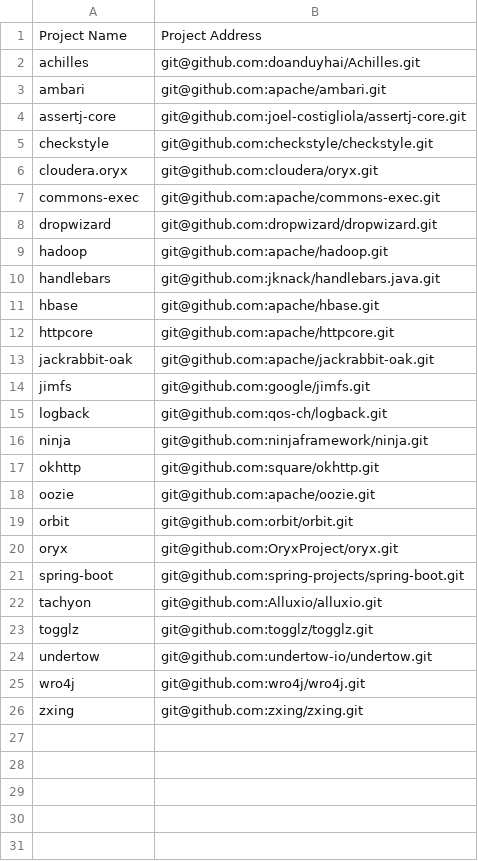
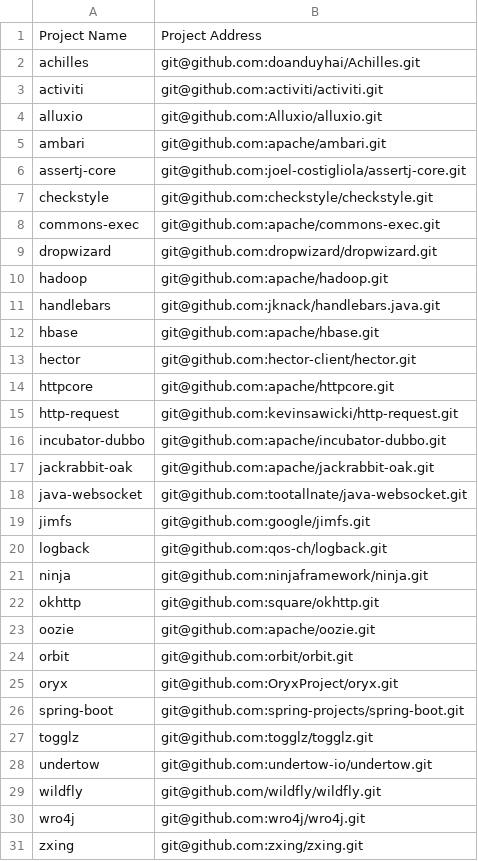
Before and after one commit to giandl1/flakyTests-testSmells, a CSV file: resources/historical_projects.csv, drawn as a sheet; removed rows and columns are numbered as before the commit, all else as after; the diff names each change by its address in the sheet, - before the commit and + after, or states it on an @@ line.

Commit message:
add multiple projects revisions add generation of additional report with co-occurrences

```diff
--- a/resources/historical_projects.csv
+++ b/resources/historical_projects.csv
+row 3: activiti | git@github.com:activiti/activiti.git
+row 4: alluxio | git@github.com:Alluxio/alluxio.git
-row 6: cloudera.oryx | git@github.com:cloudera/oryx.git
+row 13: hector | git@github.com:hector-client/hector.git
+row 15: http-request | git@github.com:kevinsawicki/http-request.git
+row 16: incubator-dubbo | git@github.com:apache/incubator-dubbo.git
+row 18: java-websocket | git@github.com:tootallnate/java-websocket.git
-row 22: tachyon | git@github.com:Alluxio/alluxio.git
+row 29: wildfly | git@github.com/wildfly/wildfly.git
```
Also changed, not shown: resources/historical_rerun_flaky_tests.csv, 12 other files.
